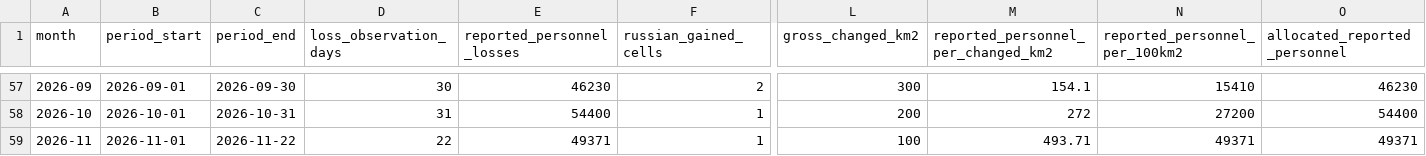
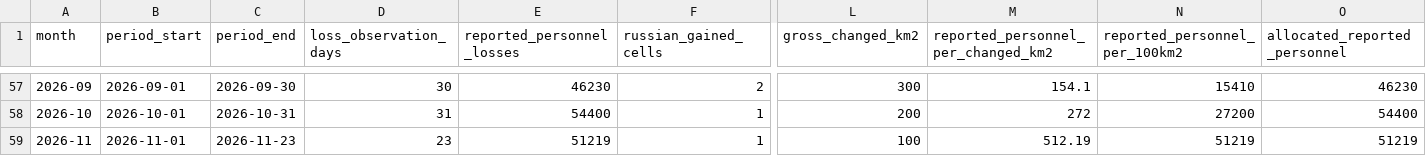
Before and after one commit to MarioJemic/russianlosses-data, a CSV file: data/v1/territory/human-cost-monthly.csv, drawn as a sheet; only a part is shown, gaps mark what is left out; the diff names each change by its address in the sheet, - before the commit and + after, or states it on an @@ line.

```diff
--- a/data/v1/territory/human-cost-monthly.csv
+++ b/data/v1/territory/human-cost-monthly.csv
-C59 (period_end): 2026-11-22
+C59 (period_end): 2026-11-23
-D59 (loss_observation_days): 22
+D59 (loss_observation_days): 23
-E59 (reported_personnel_losses): 49371
+E59 (reported_personnel_losses): 51219
-M59: 493.71
+M59: 512.19
-N59 (reported_personnel_per_100km2): 49371
+N59 (reported_personnel_per_100km2): 51219
-O59 (allocated_reported_personnel): 49371
+O59 (allocated_reported_personnel): 51219
```
Also changed, not shown: data/v1/losses/cumulative.csv, data/v1/losses/daily.csv, 32 other files.
